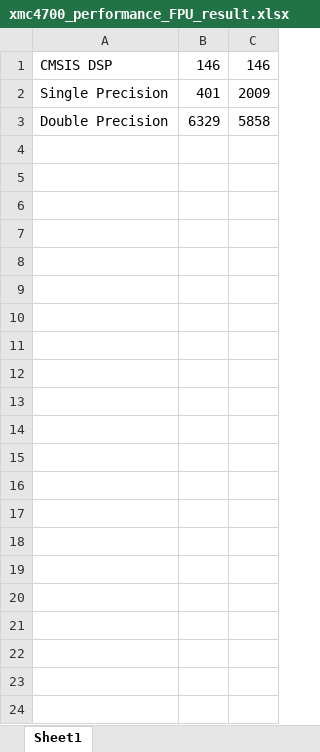
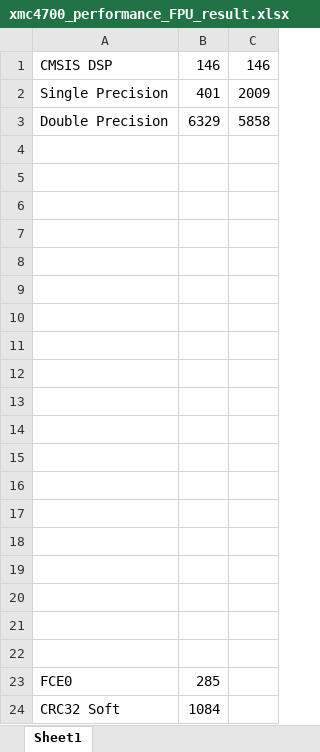
Before and after one commit to zhanzr/xmc4700-relax-kit-demo, an Excel workbook: xmc4700_performance_FPU_result.xlsx, sheet Sheet1, drawn as a sheet; values as stored, in another font and other column widths than the file's, no borders; charts and pictures not drawn; the diff names each change by its address in the sheet, - before the commit and + after, or states it on an @@ line.

```diff
--- a/xmc4700_performance_FPU_result.xlsx (sheet Sheet1)
+++ b/xmc4700_performance_FPU_result.xlsx (sheet Sheet1)
+row 4: (empty)
+row 5: (empty)
+row 6: (empty)
+row 7: (empty)
+row 8: (empty)
+row 9: (empty)
+row 10: (empty)
+row 11: (empty)
+row 12: (empty)
+row 13: (empty)
+row 14: (empty)
+row 15: (empty)
+row 16: (empty)
+row 17: (empty)
+row 18: (empty)
+row 19: (empty)
+row 20: (empty)
+row 21: (empty)
+row 22: (empty)
+row 23: FCE0 | 285
+row 24: CRC32 Soft | 1084
```
Also changed, not shown: charts or pictures, 6 other files.
